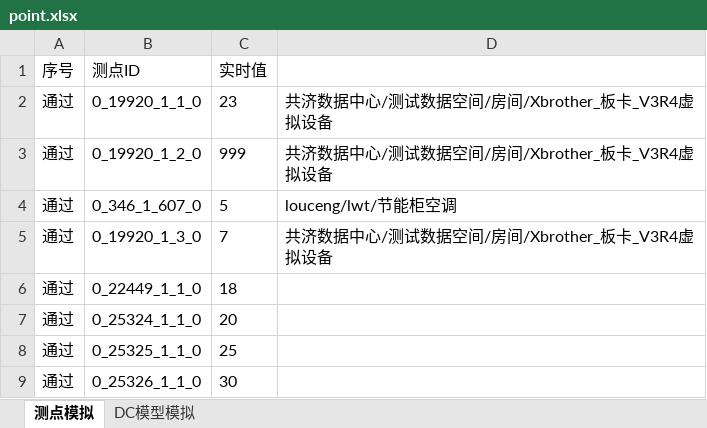
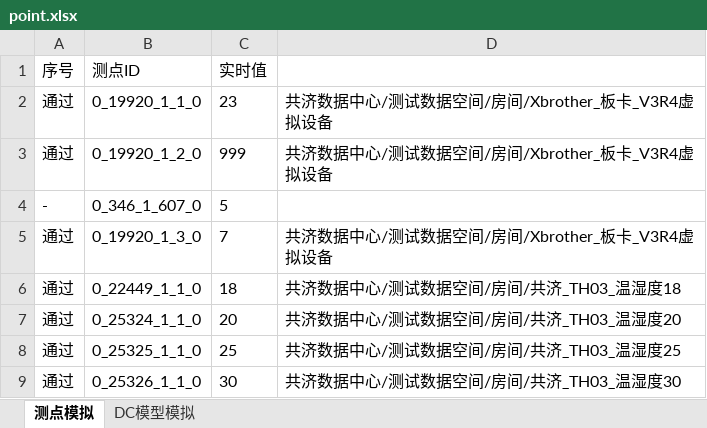
Before and after one commit to timAnim/simulator, an Excel workbook: point.xlsx, sheet 测点模拟, drawn as a sheet; values as stored, in another font and other column widths than the file's, no borders; the diff names each change by its address in the sheet, - before the commit and + after, or states it on an @@ line.

```diff
--- a/point.xlsx (sheet 测点模拟)
+++ b/point.xlsx (sheet 测点模拟)
-A4 (序号): 通过
+A4 (序号): -
-D4: louceng/lwt/节能柜空调
+D4: (empty)
-D6: (empty)
+D6: 共济数据中心/测试数据空间/房间/共济_TH03_温湿度18
-D7: (empty)
+D7: 共济数据中心/测试数据空间/房间/共济_TH03_温湿度20
-D8: (empty)
+D8: 共济数据中心/测试数据空间/房间/共济_TH03_温湿度25
-D9: (empty)
+D9: 共济数据中心/测试数据空间/房间/共济_TH03_温湿度30
```
Also changed, not shown: sheet DC模型模拟, config/driver.xlsx, driver.xlsx, 18 other files.
